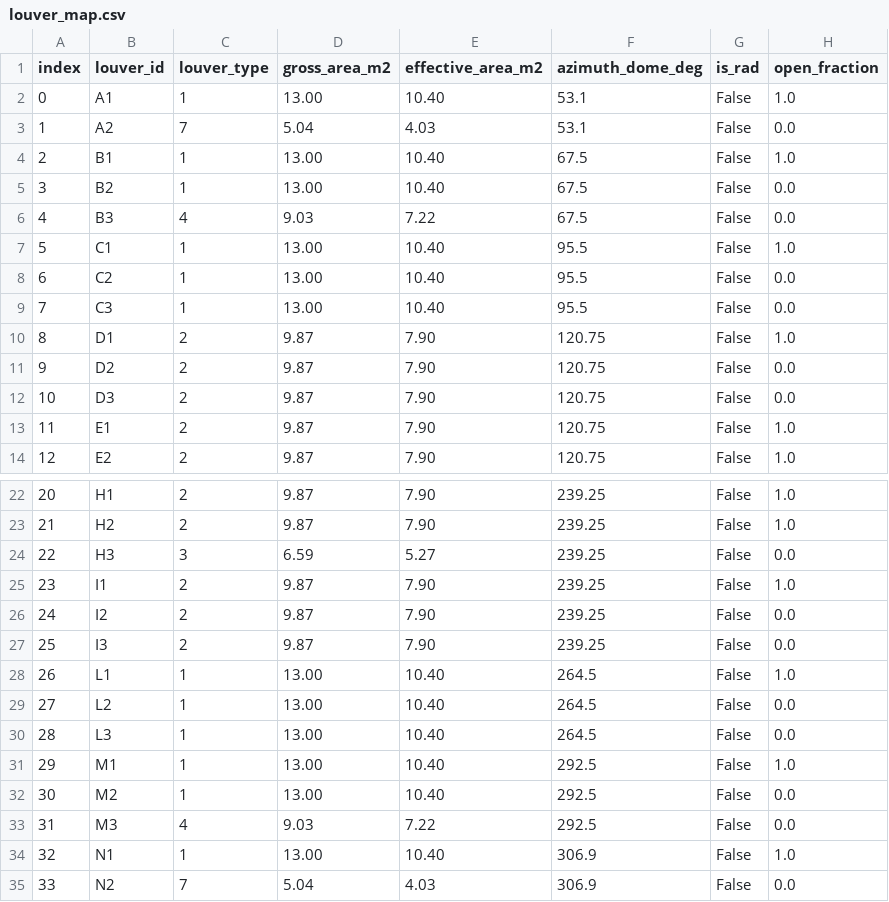
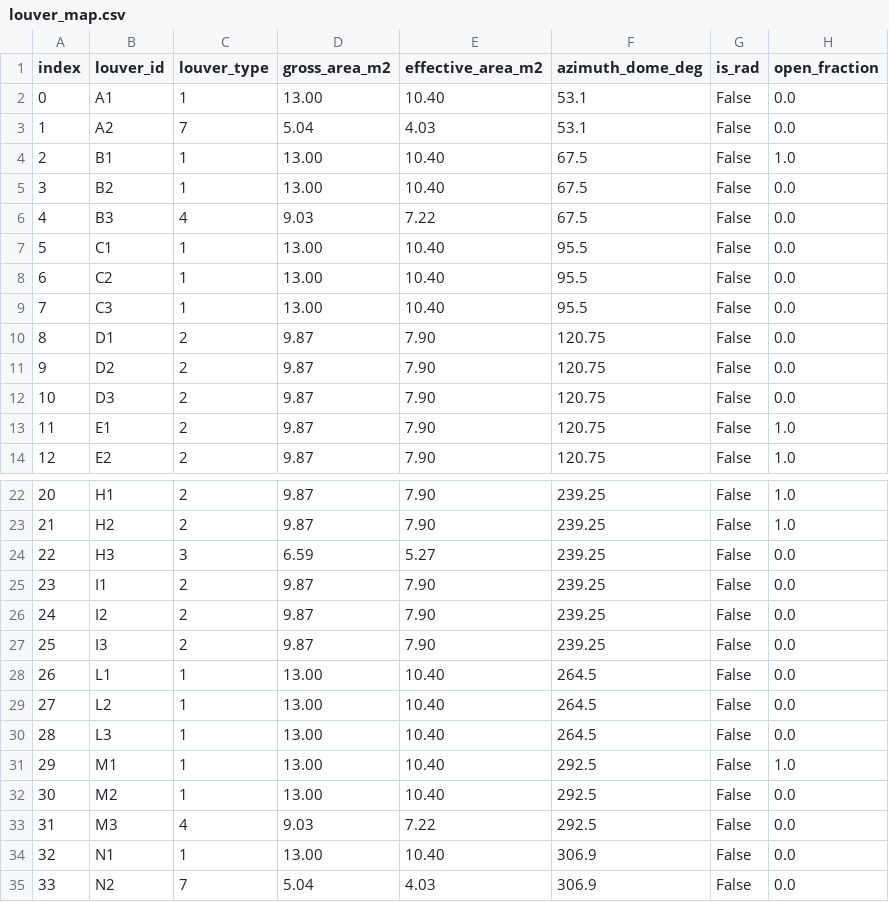
Before and after one commit to bstalder/notebooks, a CSV file: earlyoperations/louver_map.csv, drawn as a sheet; only a part is shown, gaps mark what is left out.

Commit message:
Update notebook analyses and louver map data

```diff
--- a/earlyoperations/louver_map.csv
+++ b/earlyoperations/louver_map.csv
@@ -1,3 +1,3 @@
 index,louver_id,louver_type,gross_area_m2,effective_area_m2,azimuth_dome_deg,is_rad,open_fraction
-0,A1,1,13.00,10.40,53.1,False,1.0
+0,A1,1,13.00,10.40,53.1,False,0.0
 1,A2,7,5.04,4.03,53.1,False,0.0
@@ -6,6 +6,6 @@ index,louver_id,louver_type,gross_area_m2,effective_area_m2,azimuth_dome_deg,is_
 4,B3,4,9.03,7.22,67.5,False,0.0
-5,C1,1,13.00,10.40,95.5,False,1.0
+5,C1,1,13.00,10.40,95.5,False,0.0
 6,C2,1,13.00,10.40,95.5,False,0.0
 7,C3,1,13.00,10.40,95.5,False,0.0
-8,D1,2,9.87,7.90,120.75,False,1.0
+8,D1,2,9.87,7.90,120.75,False,0.0
 9,D2,2,9.87,7.90,120.75,False,0.0
@@ -24,6 +24,6 @@ index,louver_id,louver_type,gross_area_m2,effective_area_m2,azimuth_dome_deg,is_
 22,H3,3,6.59,5.27,239.25,False,0.0
-23,I1,2,9.87,7.90,239.25,False,1.0
+23,I1,2,9.87,7.90,239.25,False,0.0
 24,I2,2,9.87,7.90,239.25,False,0.0
 25,I3,2,9.87,7.90,239.25,False,0.0
-26,L1,1,13.00,10.40,264.5,False,1.0
+26,L1,1,13.00,10.40,264.5,False,0.0
 27,L2,1,13.00,10.40,264.5,False,0.0
@@ -33,3 +33,3 @@ index,louver_id,louver_type,gross_area_m2,effective_area_m2,azimuth_dome_deg,is_
 31,M3,4,9.03,7.22,292.5,False,0.0
-32,N1,1,13.00,10.40,306.9,False,1.0
+32,N1,1,13.00,10.40,306.9,False,0.0
 33,N2,7,5.04,4.03,306.9,False,0.0
```
Also changed, not shown: 2 other files.
